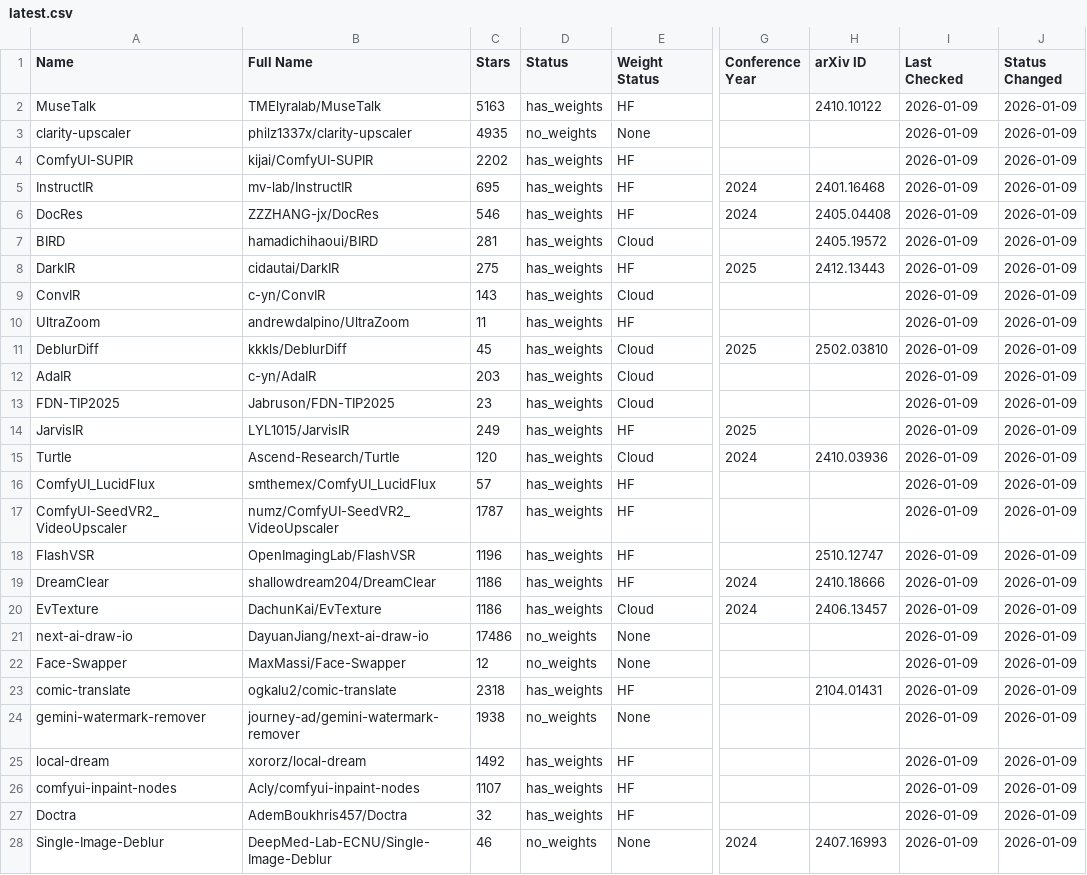
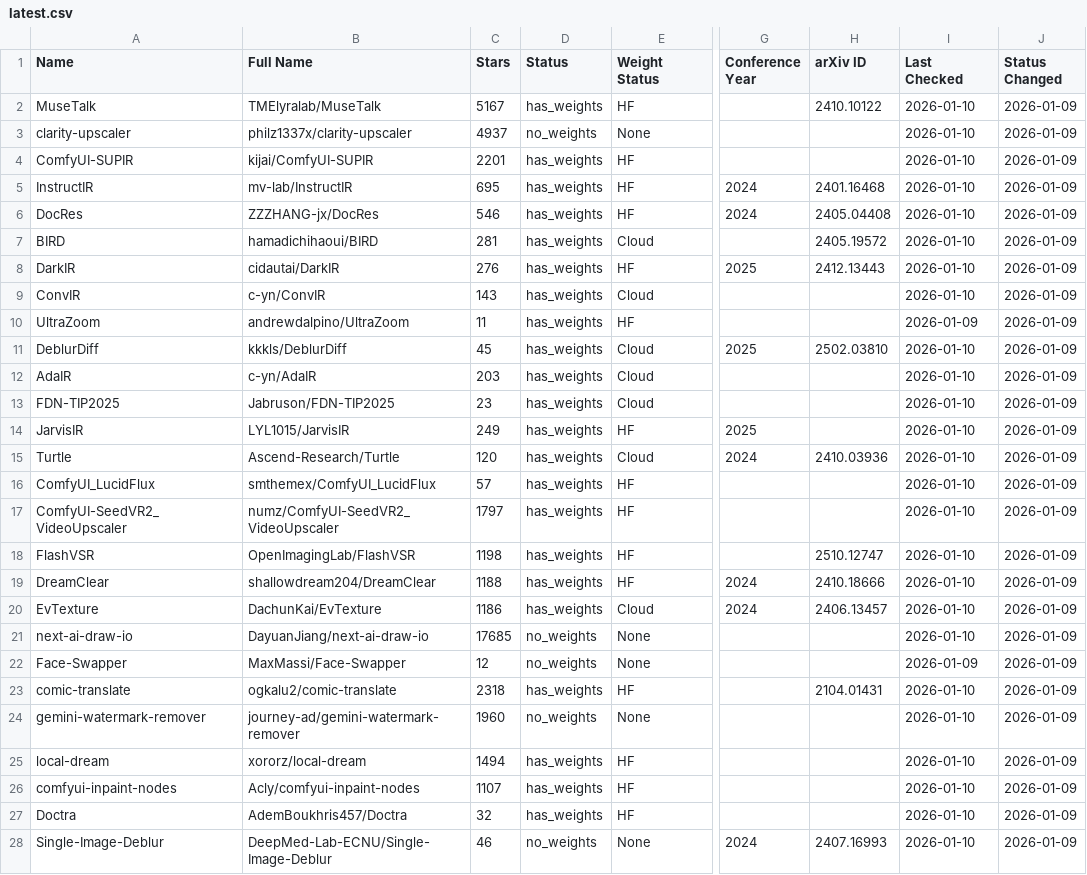
Before and after one commit to charlie-102/paper_tracker, a CSV file: results/latest.csv, drawn as a sheet; only a part is shown, gaps mark what is left out; the diff covers the shown part only; the diff names each change by its address in the sheet, - before the commit and + after, or states it on an @@ line.

```diff
--- a/results/latest.csv
+++ b/results/latest.csv
-C2 (Stars): 5163
+C2 (Stars): 5167
-I2:I9 (Last Checked): 2026-01-09
+I2:I9 (Last Checked): 2026-01-10
-C3 (Stars): 4935
+C3 (Stars): 4937
-C4 (Stars): 2202
+C4 (Stars): 2201
-C8 (Stars): 275
+C8 (Stars): 276
-I11:I21 (Last Checked): 2026-01-09
+I11:I21 (Last Checked): 2026-01-10
-C17 (Stars): 1787
+C17 (Stars): 1797
-C18 (Stars): 1196
+C18 (Stars): 1198
-C19 (Stars): 1186
+C19 (Stars): 1188
-C21 (Stars): 17486
+C21 (Stars): 17685
-I23:I28 (Last Checked): 2026-01-09
+I23:I28 (Last Checked): 2026-01-10
-C24 (Stars): 1938
+C24 (Stars): 1960
-C25 (Stars): 1492
+C25 (Stars): 1494
```
Also changed, not shown: 2 added rows elsewhere in this file, 3 other files.
